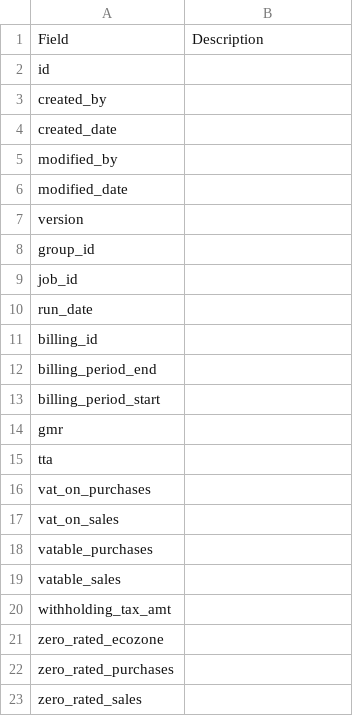
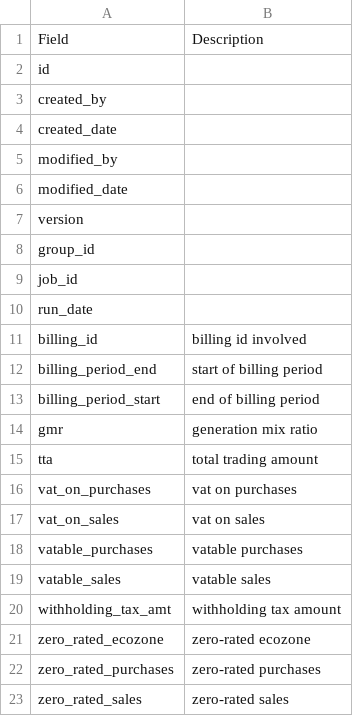
Before and after one commit to eyana-m/python-data-dictionary-writer, a CSV file: Result/settlement_csv/txn_delta_adj_sales_purchases.csv, drawn as a sheet.

```diff
--- a/Result/settlement_csv/txn_delta_adj_sales_purchases.csv
+++ b/Result/settlement_csv/txn_delta_adj_sales_purchases.csv
@@ -10,14 +10,14 @@ job_id|
 run_date|
-billing_id|
-billing_period_end|
-billing_period_start|
-gmr|
-tta|
-vat_on_purchases|
-vat_on_sales|
-vatable_purchases|
-vatable_sales|
-withholding_tax_amt|
-zero_rated_ecozone|
-zero_rated_purchases|
-zero_rated_sales|
+billing_id| billing id involved
+billing_period_end| start of billing period
+billing_period_start| end of billing period
+gmr| generation mix ratio
+tta| total trading amount
+vat_on_purchases| vat on purchases
+vat_on_sales| vat on sales
+vatable_purchases| vatable purchases
+vatable_sales| vatable sales
+withholding_tax_amt| withholding tax amount
+zero_rated_ecozone| zero-rated ecozone
+zero_rated_purchases| zero-rated purchases
+zero_rated_sales| zero-rated sales
```
Also changed, not shown: Result/settlement_csv/txn_energy_qty_daily.csv, Result/settlement_csv/txn_energy_qty_monthly_adjusted.csv, 28 other files.
